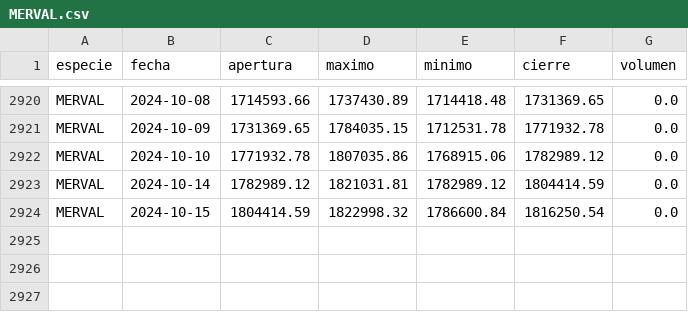
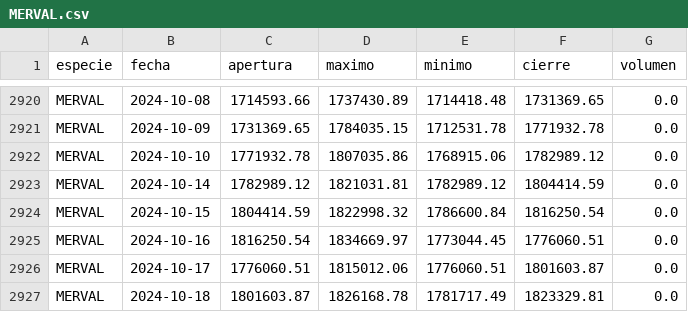
Before and after one commit to botjumbo/ratios-argy, a CSV file: docs/MERVAL.csv, drawn as a sheet; only a part is shown, gaps mark what is left out.

Commit message:
Actualización de datos para MERVAL.csv

```diff
--- a/docs/MERVAL.csv
+++ b/docs/MERVAL.csv
@@ -2924 +2924,4 @@ MERVAL,2024-10-14,1782989.12,1821031.81,1782989.12,1804414.59,0.0
 MERVAL,2024-10-15,1804414.59,1822998.32,1786600.84,1816250.54,0.0
+MERVAL,2024-10-16,1816250.54,1834669.97,1773044.45,1776060.51,0.0
+MERVAL,2024-10-17,1776060.51,1815012.06,1776060.51,1801603.87,0.0
+MERVAL,2024-10-18,1801603.87,1826168.78,1781717.49,1823329.81,0.0
```
